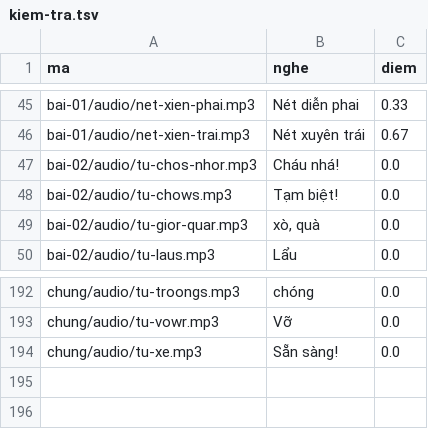
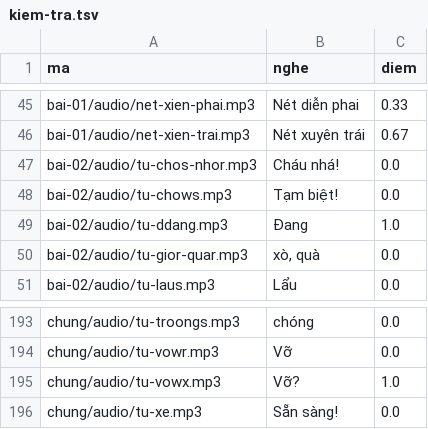
Before and after one commit to CVCEC/truong-tieng-viet, a TSV file: giong-ai/kiem-tra.tsv, drawn as a sheet; only a part is shown, gaps mark what is left out.

```diff
--- a/giong-ai/kiem-tra.tsv
+++ b/giong-ai/kiem-tra.tsv
@@ -48,2 +48,3 @@ bai-02/audio/tu-chos-nhor.mp3	Cháu nhá!	0.0
 bai-02/audio/tu-chows.mp3	Tạm biệt!	0.0
+bai-02/audio/tu-ddang.mp3	Đang	1.0
 bai-02/audio/tu-gior-quar.mp3	xò, quà	0.0
@@ -193,2 +194,3 @@ chung/audio/tu-troongs.mp3	chóng	0.0
 chung/audio/tu-vowr.mp3	Vỡ	0.0
+chung/audio/tu-vowx.mp3	Vỡ?	1.0
 chung/audio/tu-xe.mp3	Sẵn sàng!	0.0
```
Also changed, not shown: giong-ai/loi.tsv, 4 other files.
